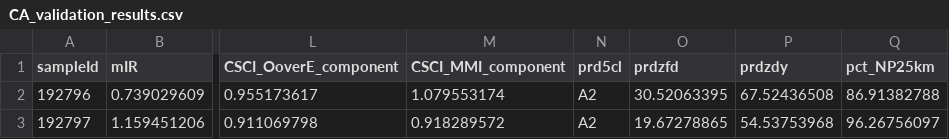
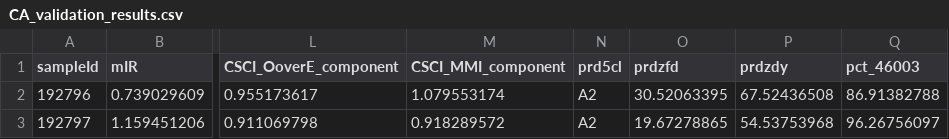
Before and after one commit to namc-utah/Courtwright_Hawkins_FWS_2023, a CSV file: CA_validation_results.csv, drawn as a sheet; only a part is shown, gaps mark what is left out; the diff names each change by its address in the sheet, - before the commit and + after, or states it on an @@ line.

```diff
--- a/CA_validation_results.csv
+++ b/CA_validation_results.csv
-Q1: pct_NP25km
+Q1: pct_46003
```
Also changed, not shown: final_indices.csv, 1 other file.
